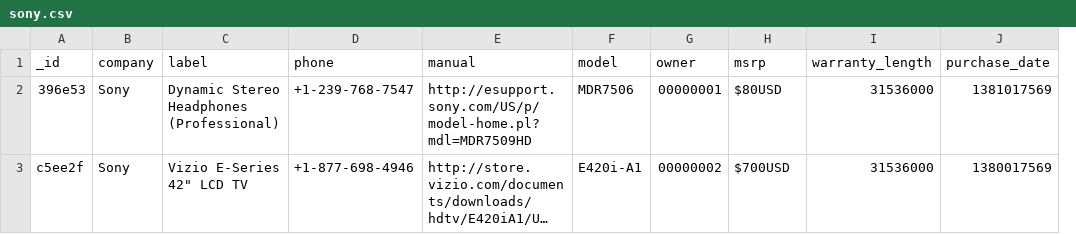
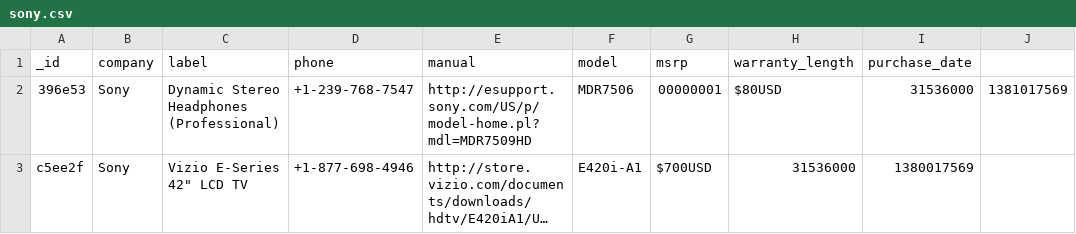
Before and after one commit to referid/HackMIT-server, a CSV file: sample_data/sony.csv, drawn as a sheet; long unchanged cells end in …; removed rows and columns are numbered as before the commit, all else as after; the diff names each change by its address in the sheet, - before the commit and + after, or states it on an @@ line.

```diff
--- a/sample_data/sony.csv
+++ b/sample_data/sony.csv
-column G (owner), rows 2-3: 00000001 | 00000002
+column J, row 2: 1381017569
-G2 (msrp): $80USD
+G2 (msrp): 00000001
-H2 (warranty_length): 31536000
+H2 (warranty_length): $80USD
-I2 (purchase_date): 1381017569
+I2 (purchase_date): 31536000
```
Also changed, not shown: 4 other files.
